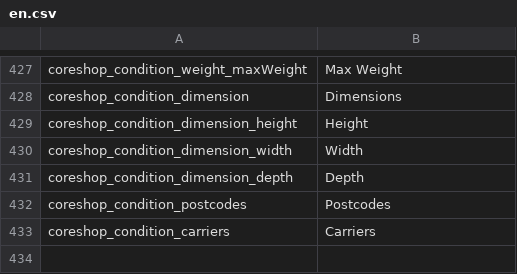
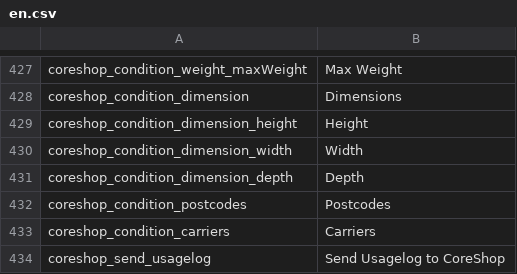
Before and after one commit to coreshop/CoreShop, a CSV file: static/texts/en.csv, drawn as a sheet; only a part is shown, gaps mark what is left out; the diff names each change by its address in the sheet, - before the commit and + after, or states it on an @@ line.

```diff
--- a/static/texts/en.csv
+++ b/static/texts/en.csv
+row 434: coreshop_send_usagelog | Send Usagelog to CoreShop
```
Also changed, not shown: static/texts/de.csv.
